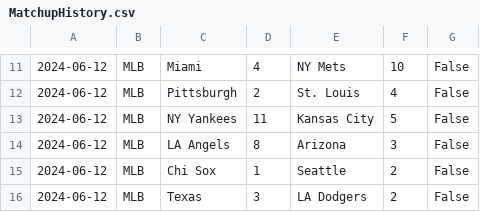
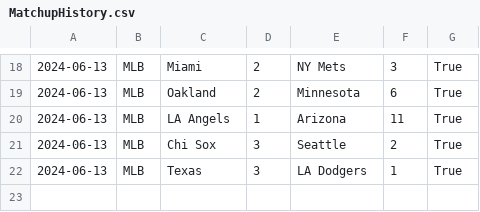
Before and after one commit to cookeda/CapstoneSportsbook, a CSV file: OddsHistory/History/MatchupHistory.csv, drawn as a sheet; only a part is shown, gaps mark what is left out; the diff covers the shown part only.

```diff
--- a/OddsHistory/History/MatchupHistory.csv
+++ b/OddsHistory/History/MatchupHistory.csv
@@ -11,6 +18,5 @@
-2024-06-12,MLB,Miami,4,NY Mets,10,False
-2024-06-12,MLB,Pittsburgh,2,St. Louis,4,False
-2024-06-12,MLB,NY Yankees,11,Kansas City,5,False
-2024-06-12,MLB,LA Angels,8,Arizona,3,False
-2024-06-12,MLB,Chi Sox,1,Seattle,2,False
-2024-06-12,MLB,Texas,3,LA Dodgers,2,False
+2024-06-13,MLB,Miami,2,NY Mets,3,True
+2024-06-13,MLB,Oakland,2,Minnesota,6,True
+2024-06-13,MLB,LA Angels,1,Arizona,11,True
+2024-06-13,MLB,Chi Sox,3,Seattle,2,True
+2024-06-13,MLB,Texas,3,LA Dodgers,1,True
```
Also changed, not shown: 13 added rows, 6 removed rows and 15 edited cells elsewhere in this file, OddsHistory/History/CumulativeResults.csv, OddsHistory/History/Predictions.csv, 20 other files.
